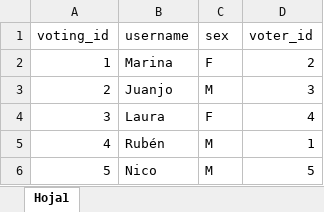
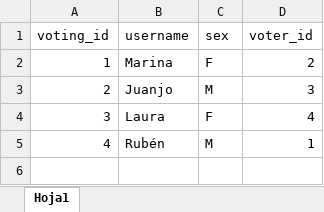
Before and after one commit to decide-part-aracena/decide-part-aracena, an Excel workbook: decide/census/testImport.xlsx, sheet Hoja1, drawn as a sheet; values as stored, in another font and other column widths than the file's, no borders; the diff names each change by its address in the sheet, - before the commit and + after, or states it on an @@ line.

Commit message:
test #8: Modelos finales de tests tras el filtro de celdas vacías de los excel importados

```diff
--- a/decide/census/testImport.xlsx (sheet Hoja1)
+++ b/decide/census/testImport.xlsx (sheet Hoja1)
-row 6: 5 | Nico | M | 5
```
Also changed, not shown: decide/census/testImport3.xlsx, 2 other files.
